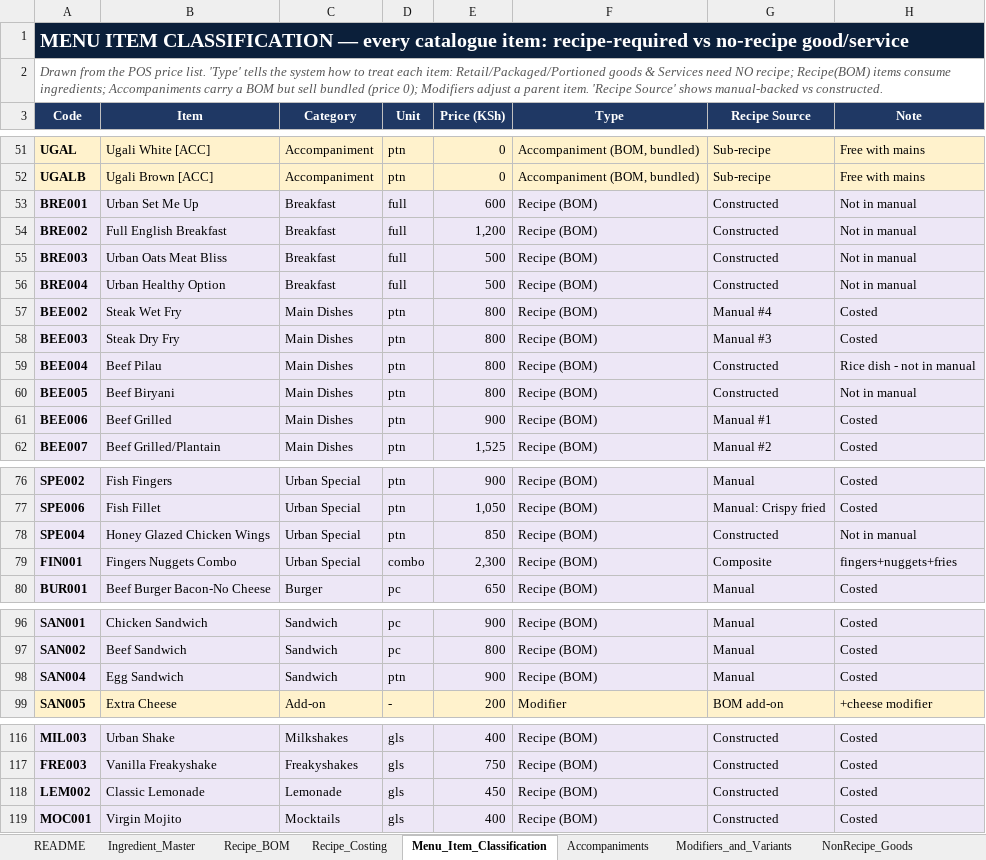
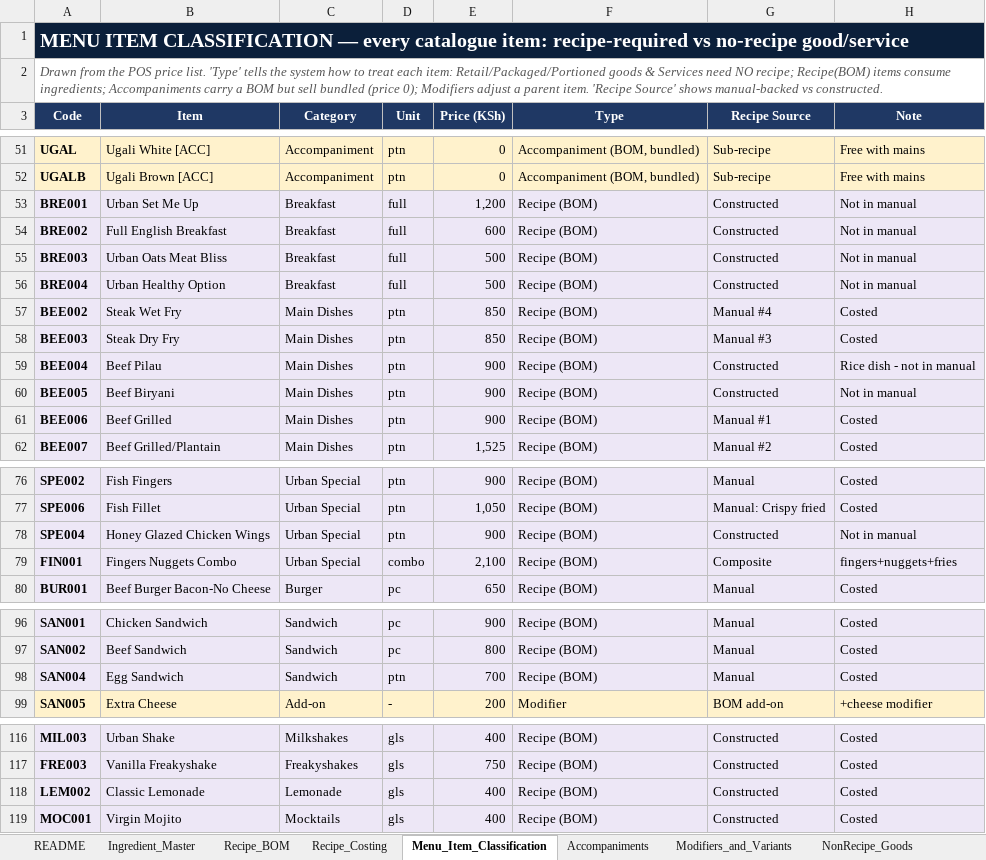
Before and after one commit to Bengo-Hub/inventory-api, an Excel workbook: docs/UrbanLoft_Costing (1).xlsx, sheet Menu_Item_Classification, drawn as a sheet; only a part is shown, gaps mark what is left out; values as stored, in another font and other column widths than the file's, no borders; charts and pictures not drawn; the diff covers the shown part only; the diff names each change by its address in the sheet, - before the commit and + after, or states it on an @@ line.

```diff
--- a/docs/UrbanLoft_Costing (1).xlsx (sheet Menu_Item_Classification)
+++ b/docs/UrbanLoft_Costing (1).xlsx (sheet Menu_Item_Classification)
-E53 (Price (KSh)): 600
+E53 (Price (KSh)): 1,200
-E54 (Price (KSh)): 1,200
+E54 (Price (KSh)): 600
-E57:E58 (Price (KSh)): 800
+E57:E58 (Price (KSh)): 850
-E59:E60 (Price (KSh)): 800
+E59:E60 (Price (KSh)): 900
-E78 (Price (KSh)): 850
+E78 (Price (KSh)): 900
-E79 (Price (KSh)): 2,300
+E79 (Price (KSh)): 2,100
-E98 (Price (KSh)): 900
+E98 (Price (KSh)): 700
-E118 (Price (KSh)): 450
+E118 (Price (KSh)): 400
```
Also changed, not shown: 975 added rows elsewhere in this sheet, sheet Recipe_BOM, sheet Recipe_Costing, sheet Ingredient_Master, sheet NonRecipe_Goods, sheet Modifiers_and_Variants, sheet Accompaniments, charts or pictures, 37 other files.
